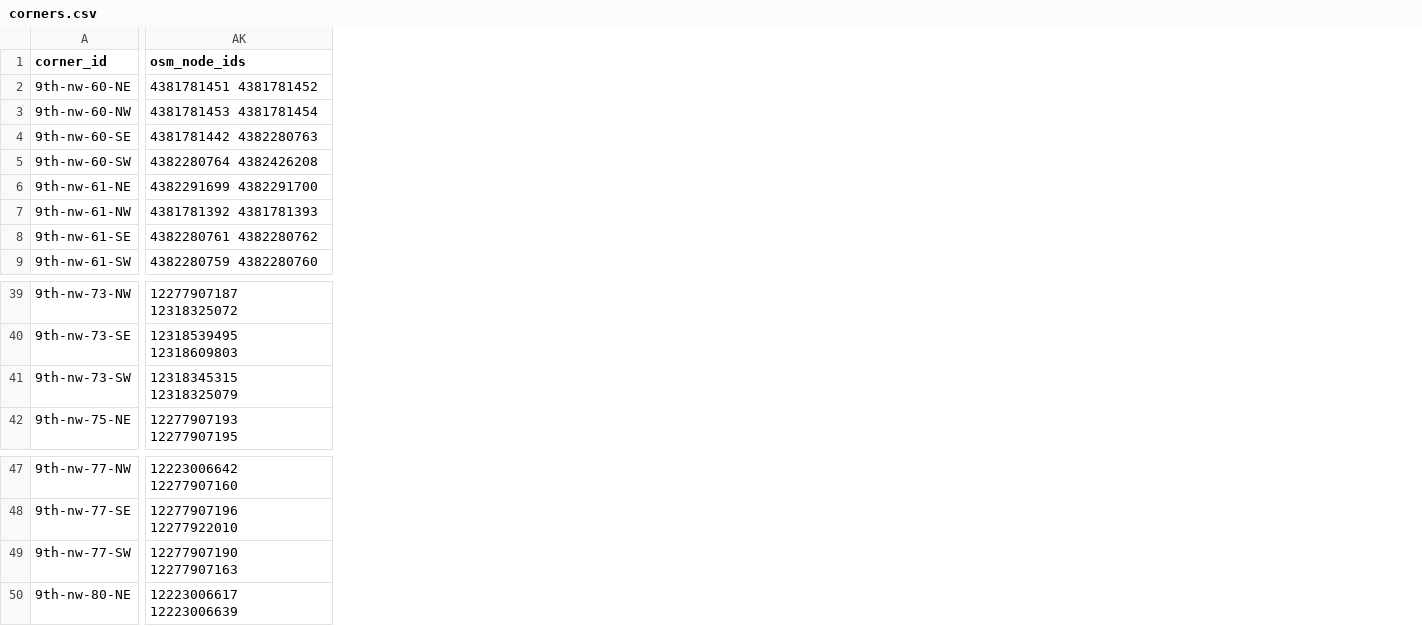
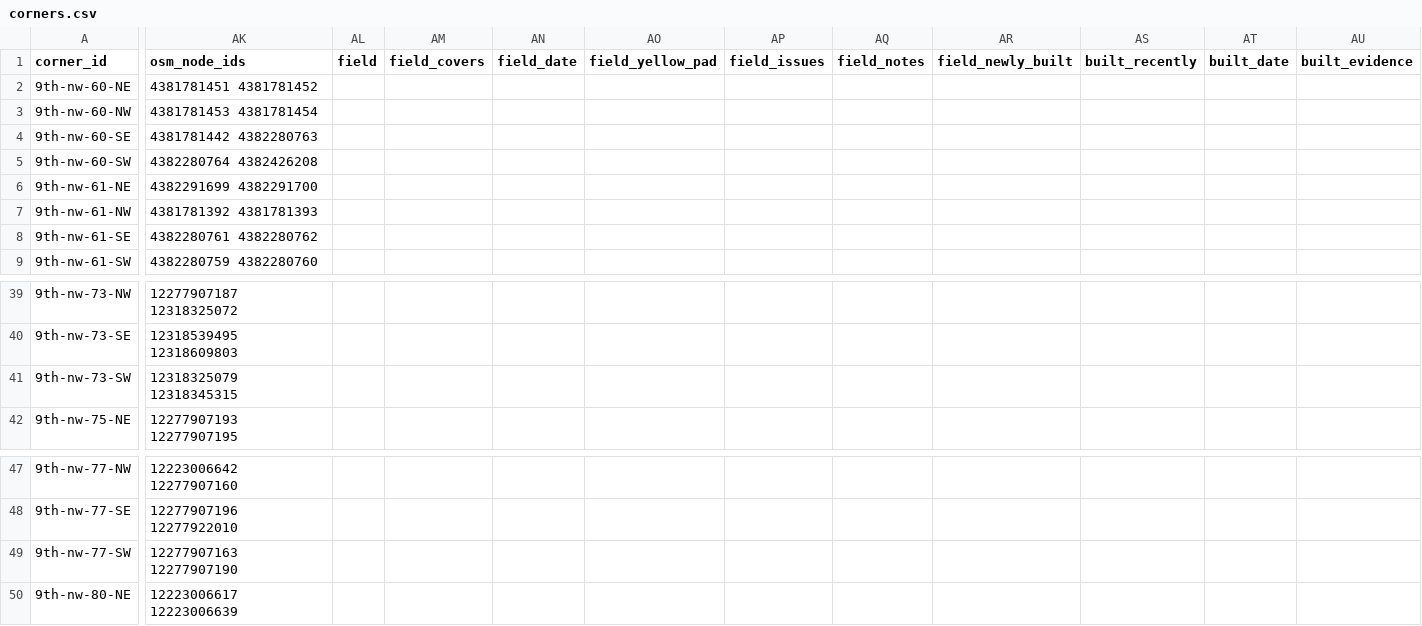
Before and after one commit to olivierlacan/trebuche, a CSV file: docs/seattle/whittier-heights/corners.csv, drawn as a sheet; only a part is shown, gaps mark what is left out; the diff names each change by its address in the sheet, - before the commit and + after, or states it on an @@ line.

```diff
--- a/docs/seattle/whittier-heights/corners.csv
+++ b/docs/seattle/whittier-heights/corners.csv
+column AL (field), empty
+column AM (field_covers), empty
+column AN (field_date), empty
+column AO (field_yellow_pad), empty
+column AP (field_issues), empty
+column AQ (field_notes), empty
+column AR (field_newly_built), empty
+column AS (built_recently), empty
+column AT (built_date), empty
+column AU (built_evidence), empty
-AK41 (osm_node_ids): 12318345315 12318325079
+AK41 (osm_node_ids): 12318325079 12318345315
-AK49 (osm_node_ids): 12277907190 12277907163
+AK49 (osm_node_ids): 12277907163 12277907190
```
Also changed, not shown: data/field-checks.csv, docs/seattle/fremont/corners.csv, 30 other files.
